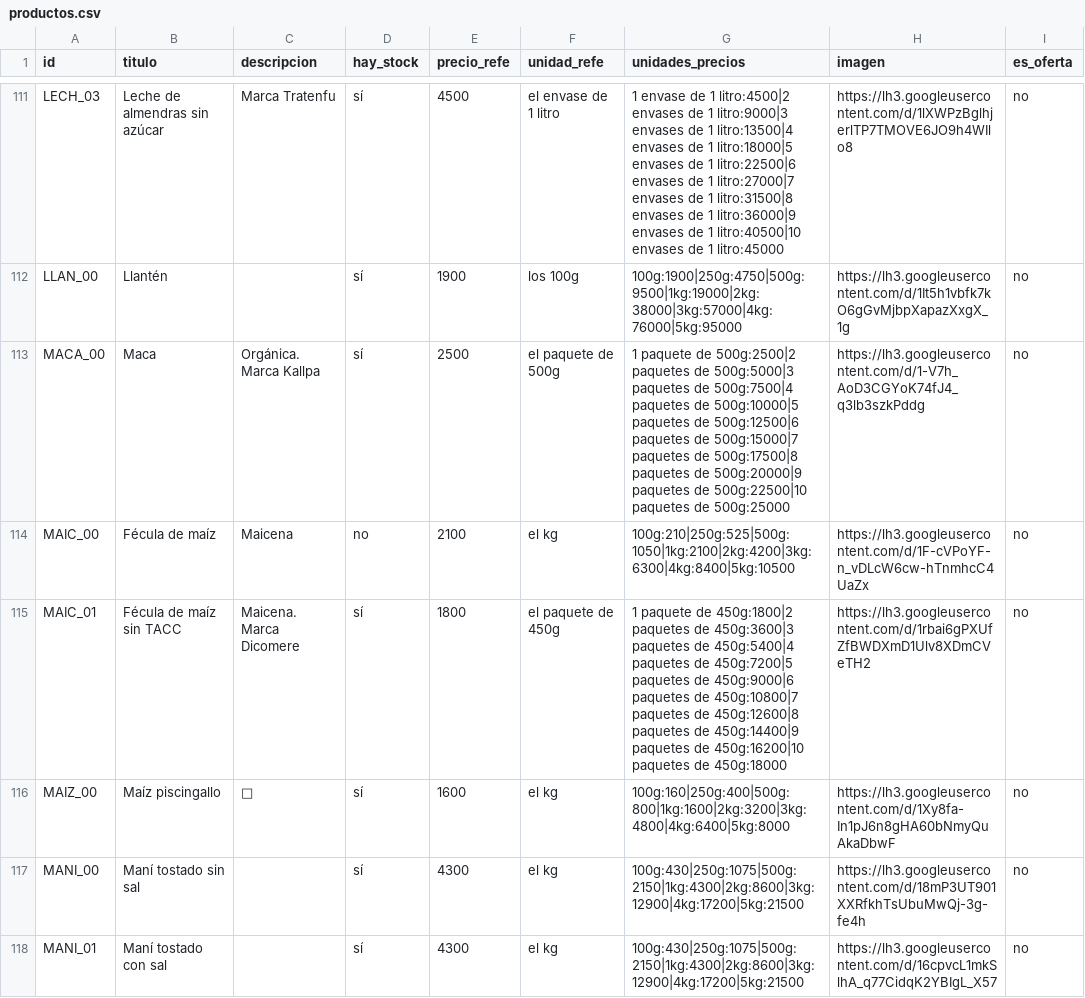
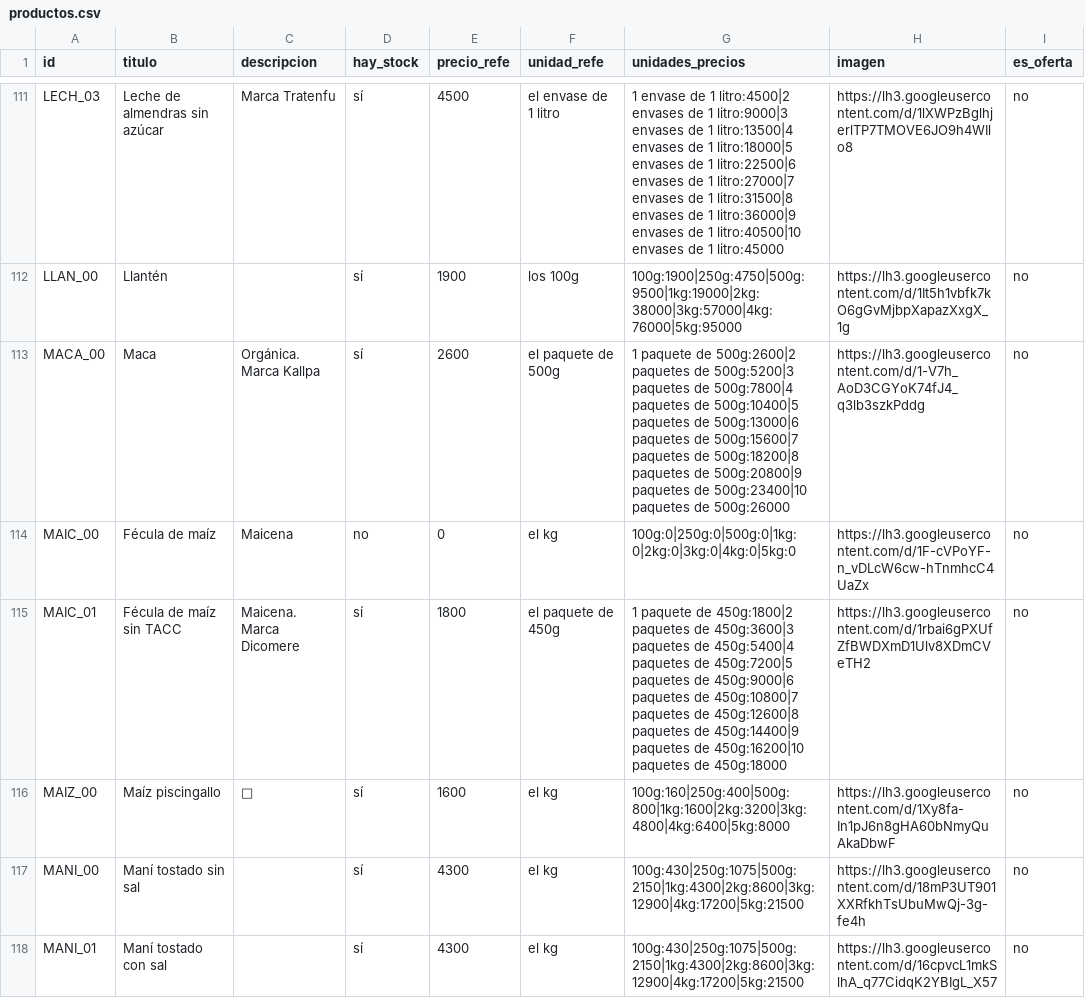
Before and after one commit to dietetica/datos, a CSV file: productos.csv, drawn as a sheet; only a part is shown, gaps mark what is left out; the diff names each change by its address in the sheet, - before the commit and + after, or states it on an @@ line.

Commit message:
Actualización automática de productos

```diff
--- a/productos.csv
+++ b/productos.csv
-E113 (precio_refe): 2500
+E113 (precio_refe): 2600
-G113 (unidades_precios): …paquete de 500g:2500|2 paquetes de 500g:5000|3 paquetes de 500g:7500|4 paquetes de 500g:10000|5 paquetes de 500g:12500|6 paquetes de 500g:15000|7 paquetes de 500g:17500|8 paquetes de 500g:20000|9 paquetes de 500g:22500|10 paquetes de 500g:25000
+G113 (unidades_precios): …paquete de 500g:2600|2 paquetes de 500g:5200|3 paquetes de 500g:7800|4 paquetes de 500g:10400|5 paquetes de 500g:13000|6 paquetes de 500g:15600|7 paquetes de 500g:18200|8 paquetes de 500g:20800|9 paquetes de 500g:23400|10 paquetes de 500g:26000
-E114 (precio_refe): 2100
+E114 (precio_refe): 0
-G114 (unidades_precios): 100g:210|250g:525|500g:1050|1kg:2100|2kg:4200|3kg:6300|4kg:8400|5kg:10500
+G114 (unidades_precios): 100g:0|250g:0|500g:0|1kg:0|2kg:0|3kg:0|4kg:0|5kg:0
```
